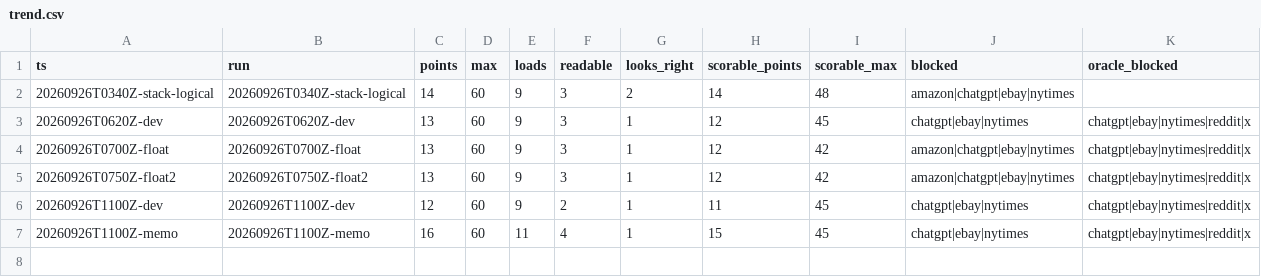
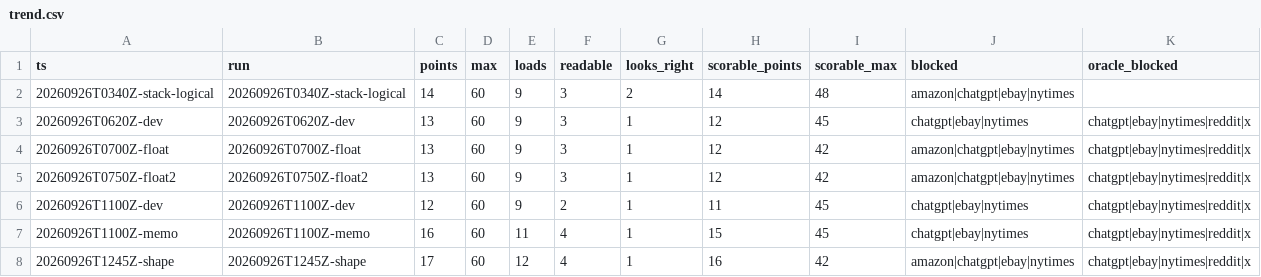
Before and after one commit to hiwavebrowser/hiwave-macos, a CSV file: trench/realsite/trend.csv, drawn as a sheet.

```diff
--- a/trench/realsite/trend.csv
+++ b/trench/realsite/trend.csv
@@ -7 +7,2 @@ ts,run,points,max,loads,readable,looks_right,scorable_points,scorable_max,blocke
 20260926T1100Z-memo,20260926T1100Z-memo,16,60,11,4,1,15,45,chatgpt|ebay|nytimes,chatgpt|ebay|nytimes|reddit|x
+20260926T1245Z-shape,20260926T1245Z-shape,17,60,12,4,1,16,42,amazon|chatgpt|ebay|nytimes,chatgpt|ebay|nytimes|reddit|x
```
Also changed, not shown: 32 other files.
